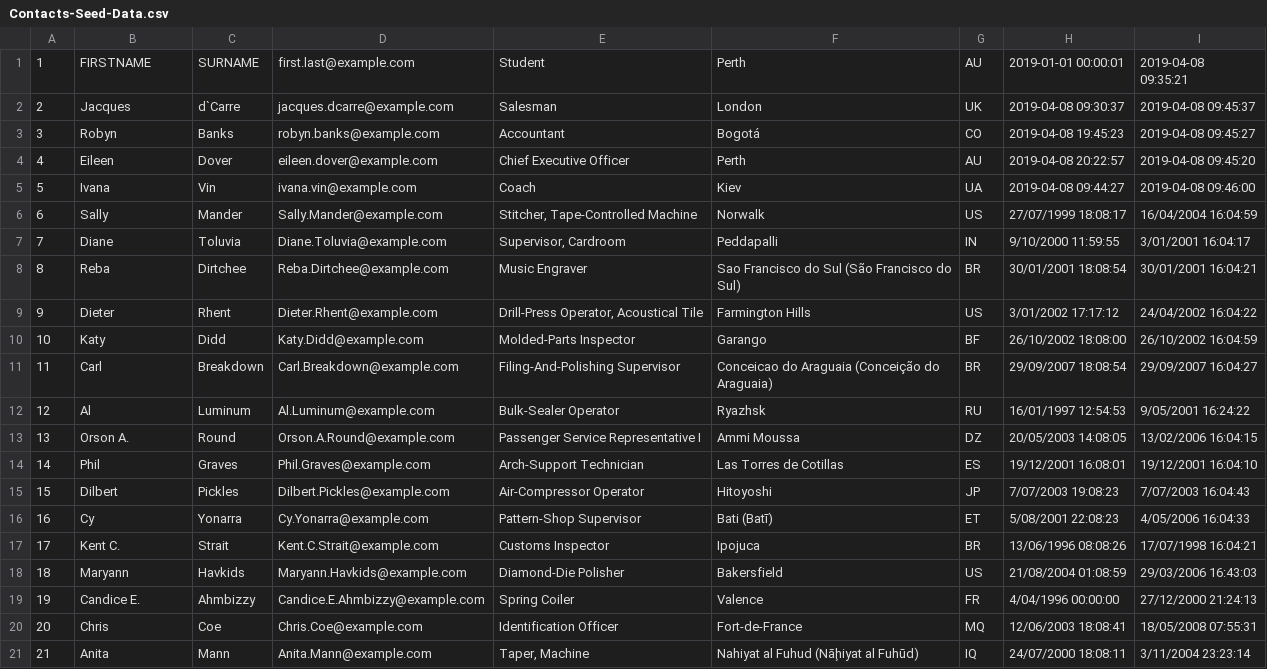
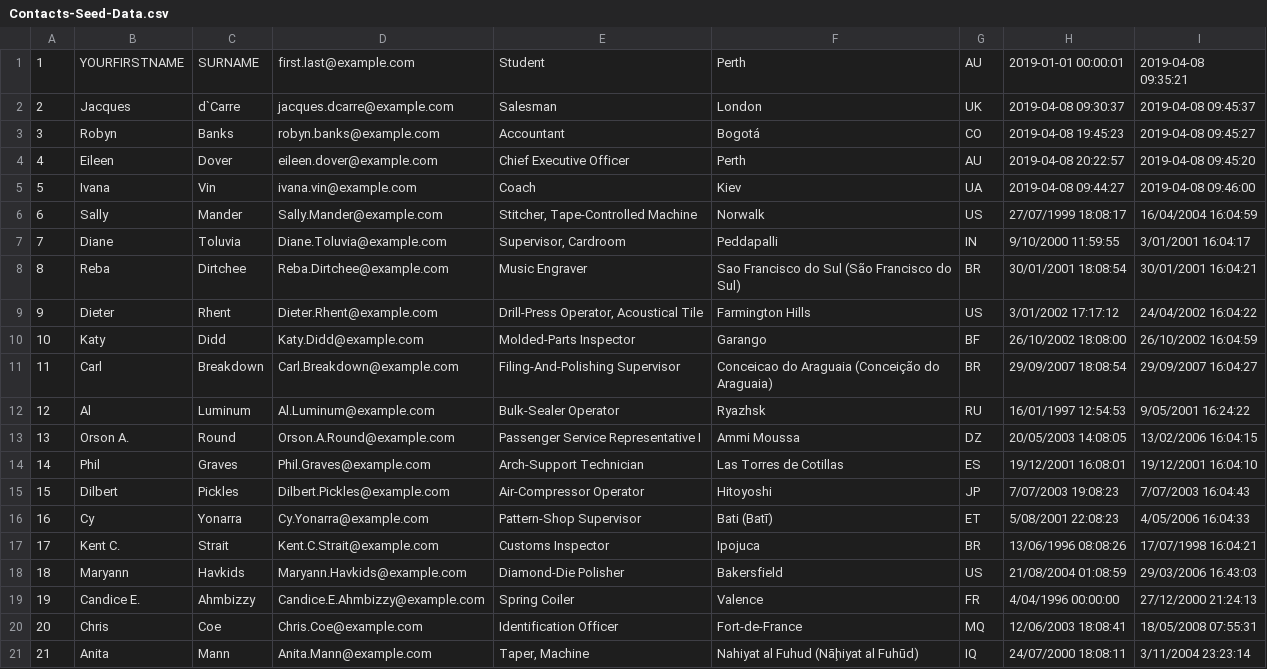
Before and after one commit to PWA-GouldA/C4Prog-JS-SQL-2019-S1, a CSV file: wk-12/resources/Contacts-Seed-Data.csv, drawn as a sheet.

Commit message:
Add and Edit Contacts pages

```diff
--- a/wk-12/resources/Contacts-Seed-Data.csv
+++ b/wk-12/resources/Contacts-Seed-Data.csv
@@ -1,3 +1,3 @@
-1,"FIRSTNAME","SURNAME","first.last@example.com","Student","Perth","AU","2019-01-01 00:00:01","2019-04-08
-09:35:21"
+1,"YOURFIRSTNAME","SURNAME","first.last@example.com","Student","Perth","AU","2019-01-01 00:00:01","2019-04-08
+09:35:21"
 2,"Jacques","d`Carre","jacques.dcarre@example.com","Salesman","London","UK","2019-04-08 09:30:37","2019-04-08 09:45:37"
```
Also changed, not shown: 10 other files.
